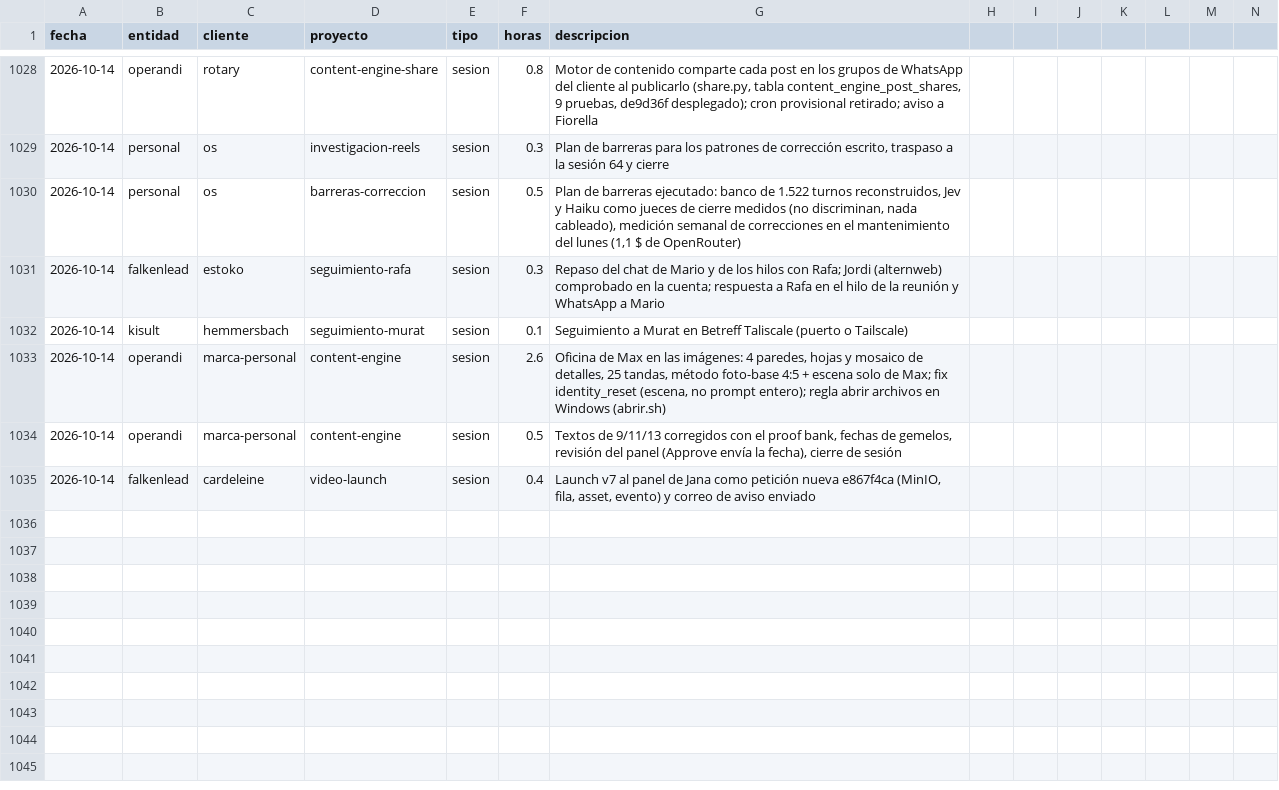
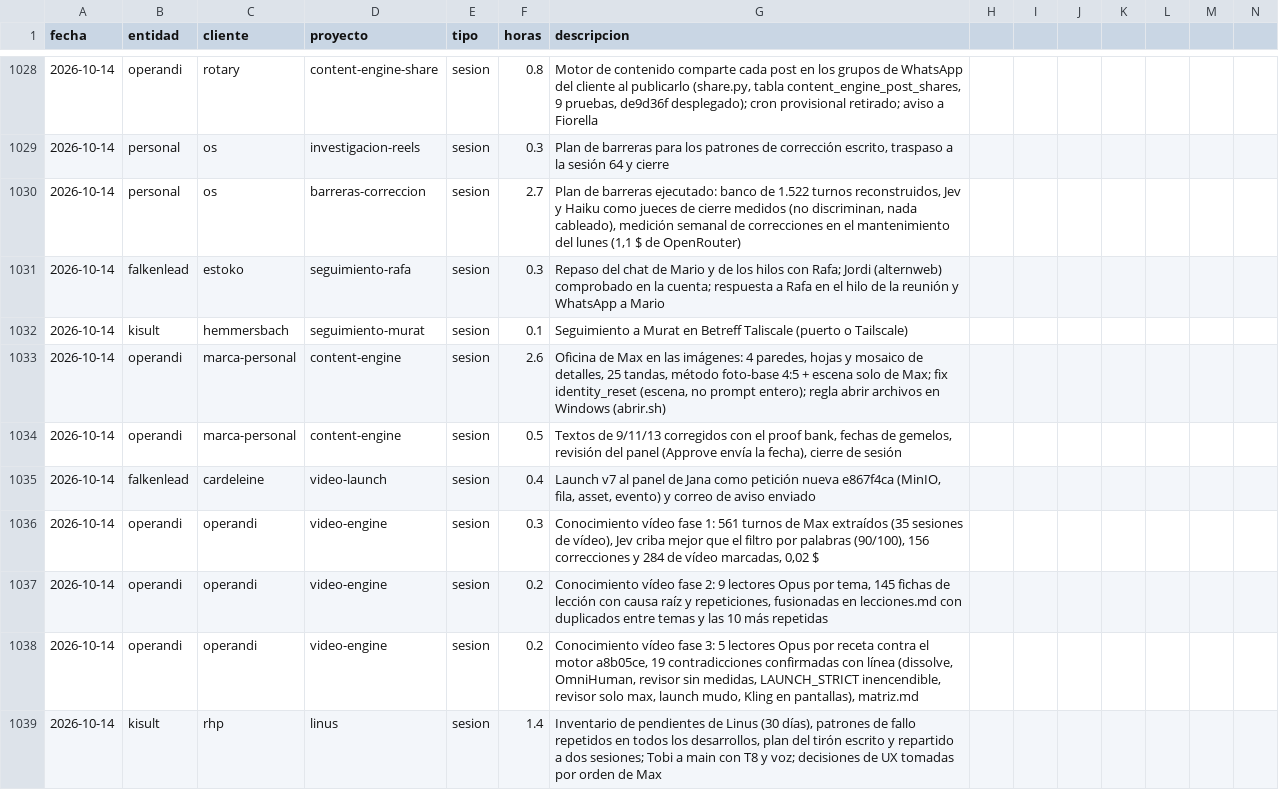
Before and after one commit to MaxSchock/operandi-os, a CSV file: docs/horas-ledger.csv, drawn as a sheet; only a part is shown, gaps mark what is left out; rows hold the shown columns only; the diff names each change by its address in the sheet, - before the commit and + after, or states it on an @@ line.

```diff
--- a/docs/horas-ledger.csv
+++ b/docs/horas-ledger.csv
-F1030 (horas): 0.5
+F1030 (horas): 2.7
+row 1036: 2026-10-14 | operandi | operandi | video-engine | sesion | 0.3 | Conocimiento vídeo fase 1: 561 turnos de Max extraídos (35 sesiones de vídeo), Jev criba mejor que el filtro por palabras (90/100), 156 correcciones y 284 de vídeo marcadas, 0,02 $
+row 1037: 2026-10-14 | operandi | operandi | video-engine | sesion | 0.2 | Conocimiento vídeo fase 2: 9 lectores Opus por tema, 145 fichas de lección con causa raíz y repeticiones, fusionadas en lecciones.md con duplicados entre temas y las 10 más repetidas
+row 1038: 2026-10-14 | operandi | operandi | video-engine | sesion | 0.2 | Conocimiento vídeo fase 3: 5 lectores Opus por receta contra el motor a8b05ce, 19 contradicciones confirmadas con línea (dissolve, OmniHuman, revisor sin medidas, LAUNCH_STRICT inencendible, revisor solo max, launch mudo, Kling en pantallas), matriz.md
+row 1039: 2026-10-14 | kisult | rhp | linus | sesion | 1.4 | Inventario de pendientes de Linus (30 días), patrones de fallo repetidos en todos los desarrollos, plan del tirón escrito y repartido a dos sesiones; Tobi a main con T8 y voz; decisiones de UX tomadas por orden de Max
```
Also changed, not shown: 2 other files.
